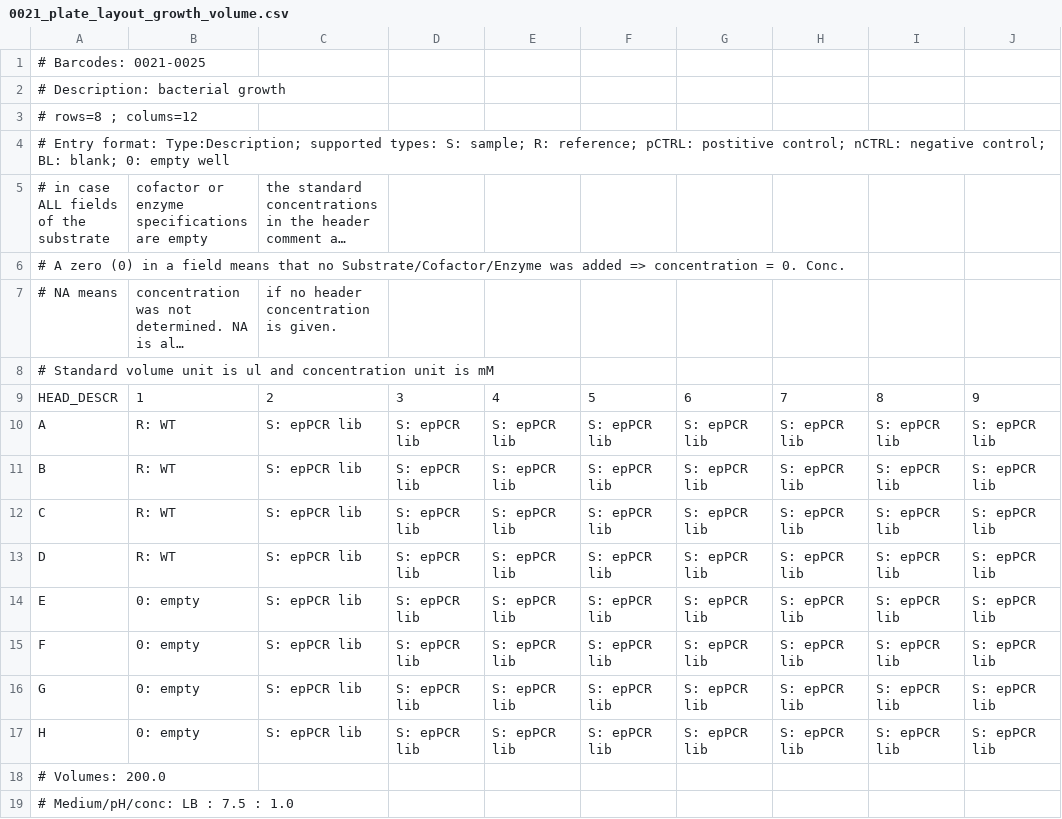
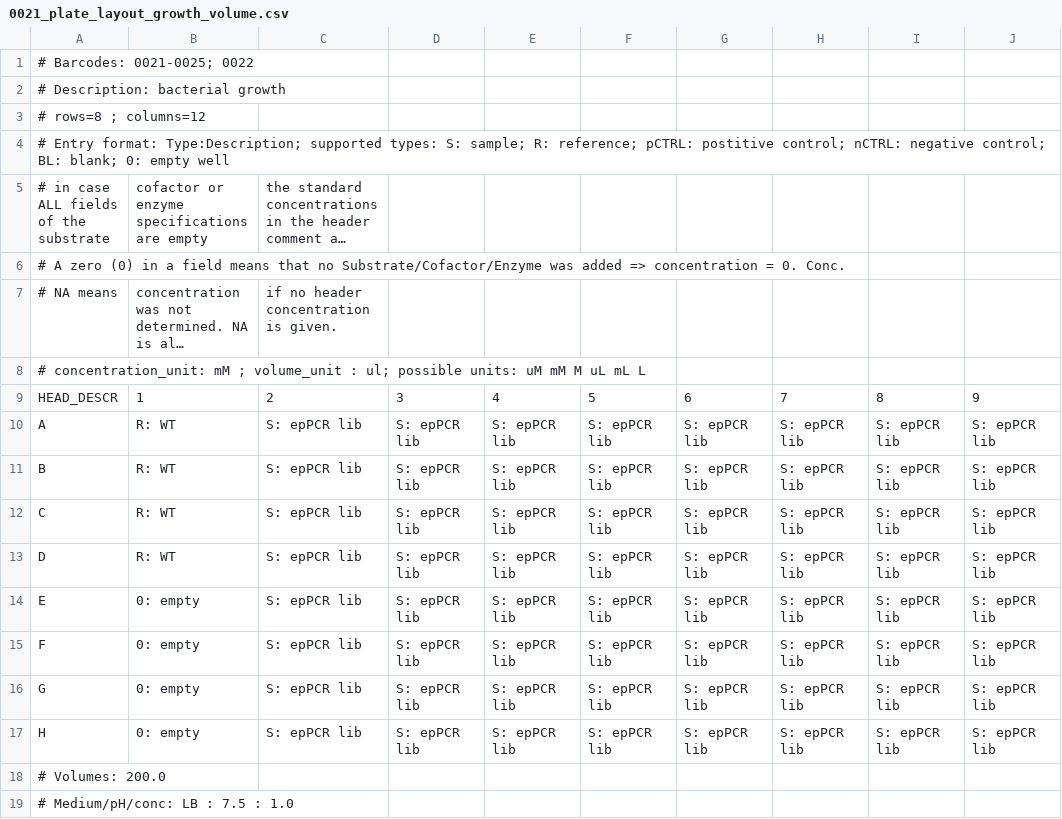
Before and after one commit to LARAsuite/lara-R, a CSV file: laraDataReader/demo/0021_plate_layout_growth_volume.csv, drawn as a sheet; only a part is shown; long unchanged cells end in …; the diff names each change by its address in the sheet, - before the commit and + after, or states it on an @@ line.

Commit message:
layoutReader: barcode handling fixed; plateReader: adjusted to new layoutReader function; plateReader working with some demo files, unit test missing

```diff
--- a/laraDataReader/demo/0021_plate_layout_growth_volume.csv
+++ b/laraDataReader/demo/0021_plate_layout_growth_volume.csv
-A1: # Barcodes: 0021-0025
+A1: # Barcodes: 0021-0025; 0022
-A3: # rows=8 ; colums=12
+A3: # rows=8 ; columns=12
-A8: # Standard volume unit is ul and concentration unit is mM
+A8: # concentration_unit: mM ; volume_unit : ul; possible units: uM mM M uL mL L
```
Also changed, not shown: laraDataReader/plate_layout_templates/0007_plate_layout_template_96well_fixed_substrate2.csv, laraDataReader/plate_layout_templates/0010_plate_layout_template_96well_multiple_variable_additions.csv, 20 other files.
